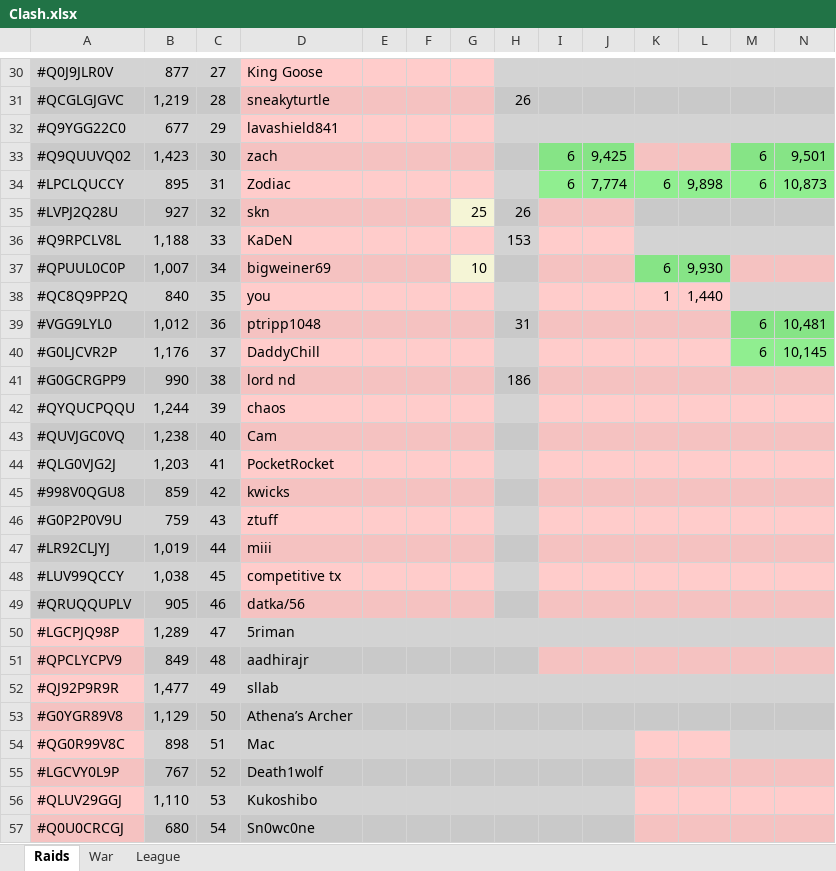
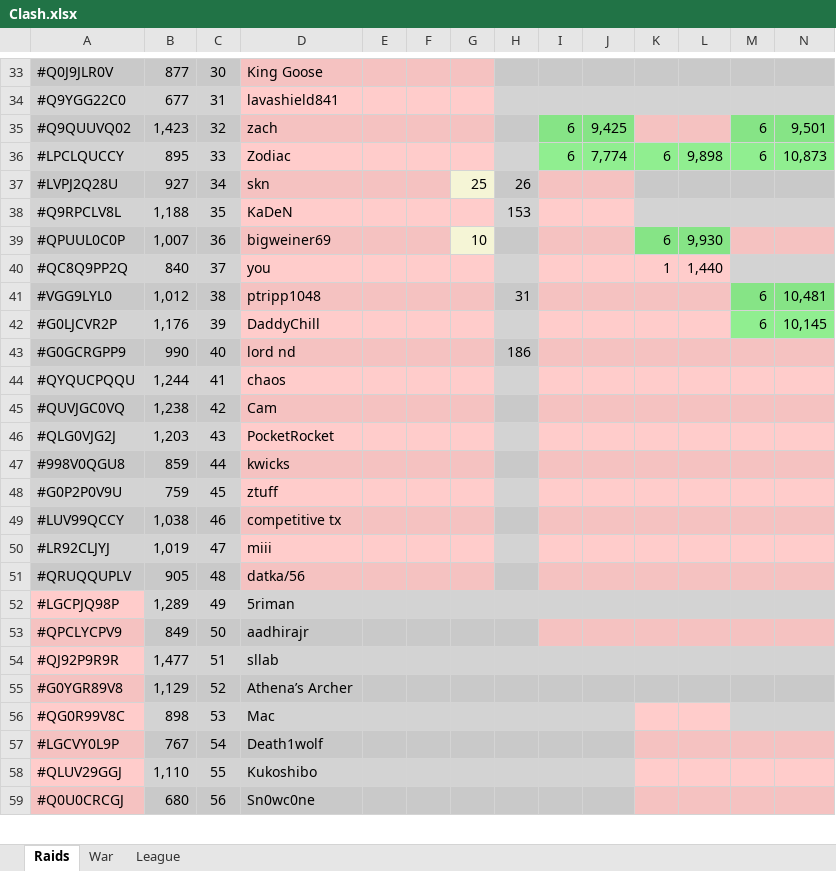
Before and after one commit to KYANI7E/Clans, an Excel workbook: Clash.xlsx, sheet Raids, drawn as a sheet; only a part is shown, gaps mark what is left out; values as stored, in another font and other column widths than the file's, no borders; removed rows and columns are numbered as before the commit, all else as after; rows hold the shown columns only; the diff covers the shown part only; the diff names each change by its address in the sheet, - before the commit and + after, or states it on an @@ line.

```diff
--- a/Clash.xlsx (sheet Raids)
+++ b/Clash.xlsx (sheet Raids)
-C33: 27
+C33: 30
-row 31: #QCGLGJGVC | 1,219 | 28 | sneakyturtle |  |  |  | 26
-C34: 29
+C34: 31
-C35: 30
+C35: 32
-C36: 31
+C36: 33
-C37: 32
+C37: 34
-C38: 33
+C38: 35
-C39: 34
+C39: 36
-C40: 35
+C40: 37
-C41: 36
+C41: 38
-C42: 37
+C42: 39
-C43: 38
+C43: 40
-C44: 39
+C44: 41
-C45: 40
+C45: 42
-C46: 41
+C46: 43
-C47: 42
+C47: 44
-C48: 43
+C48: 45
-row 47: #LR92CLJYJ | 1,019 | 44 | miii
-C49: 45
+C49: 46
+row 50: #LR92CLJYJ | 1,019 | 47 | miii
-C51: 46
+C51: 48
-C52: 47
+C52: 49
-C53: 48
+C53: 50
-C54: 49
+C54: 51
-C55: 50
+C55: 52
-C56: 51
+C56: 53
-C57: 52
+C57: 54
-C58: 53
+C58: 55
-C59: 54
+C59: 56
```
Also changed, not shown: 3 added rows, 47 edited cells and cell formats elsewhere in this sheet.
